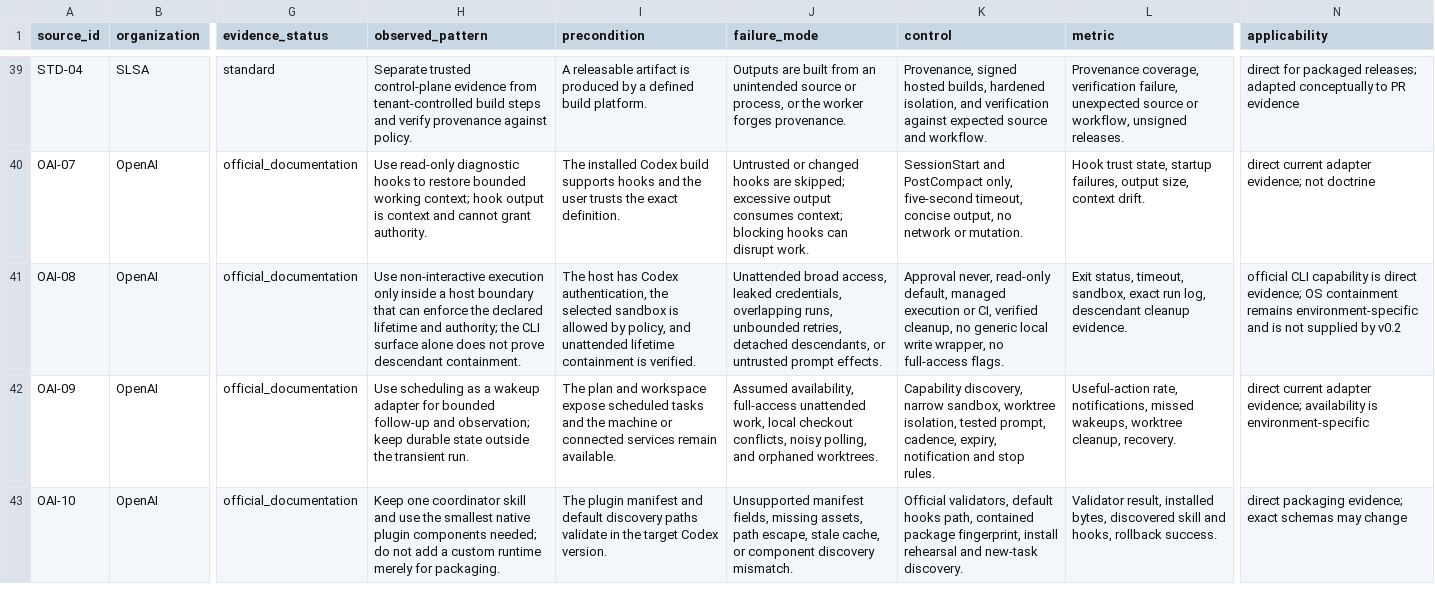
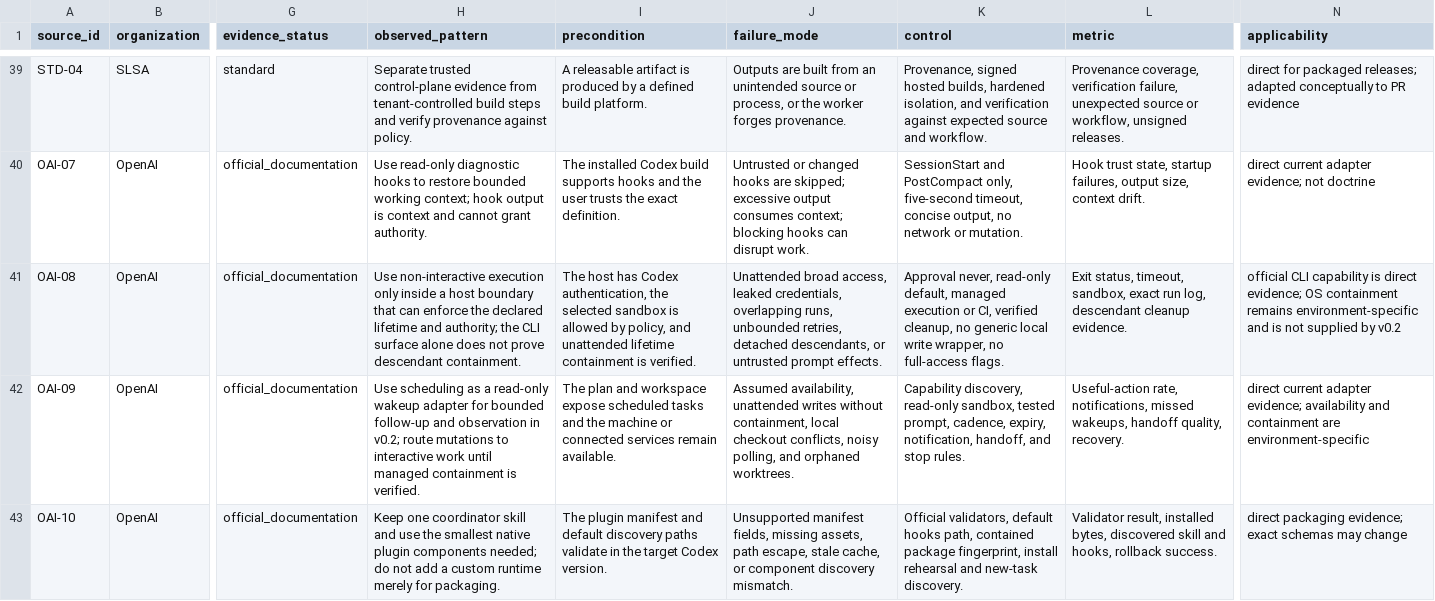
Before and after one commit to openboa-ai/hydra, a CSV file: plugins/openboa-ai-native-sdlc/skills/openboa-ai-native-sdlc/references/research/source-register.csv, drawn as a sheet; only a part is shown, gaps mark what is left out; the diff names each change by its address in the sheet, - before the commit and + after, or states it on an @@ line.

Commit message:
fix: keep scheduled automation read only

```diff
--- a/plugins/openboa-ai-native-sdlc/skills/openboa-ai-native-sdlc/references/research/source-register.csv
+++ b/plugins/openboa-ai-native-sdlc/skills/openboa-ai-native-sdlc/references/research/source-register.csv
-H42 (observed_pattern): …as a wakeup adapter for bounded follow-up and observation; keep durable state outside the transient run.
+H42 (observed_pattern): …as a read-only wakeup adapter for bounded follow-up and observation in v0.2; route mutations to interactive work until managed containment is verified.
-J42 (failure_mode): Assumed availability, full-access unattended work, local checkout…
+J42 (failure_mode): Assumed availability, unattended writes without containment, local checkout…
-K42 (control): Capability discovery, narrow sandbox, worktree isolation, tested prompt, cadence, expiry, notification and stop…
+K42 (control): Capability discovery, read-only sandbox, tested prompt, cadence, expiry, notification, handoff, and stop…
-L42 (metric): …missed wakeups, worktree cleanup, recovery.
+L42 (metric): …missed wakeups, handoff quality, recovery.
-N42 (applicability): …evidence; availability is environment-specific
+N42 (applicability): …evidence; availability and containment are environment-specific
```
Also changed, not shown: research/openboa-ai-native-sdlc-v0.1/source-register.csv, 12 other files.
